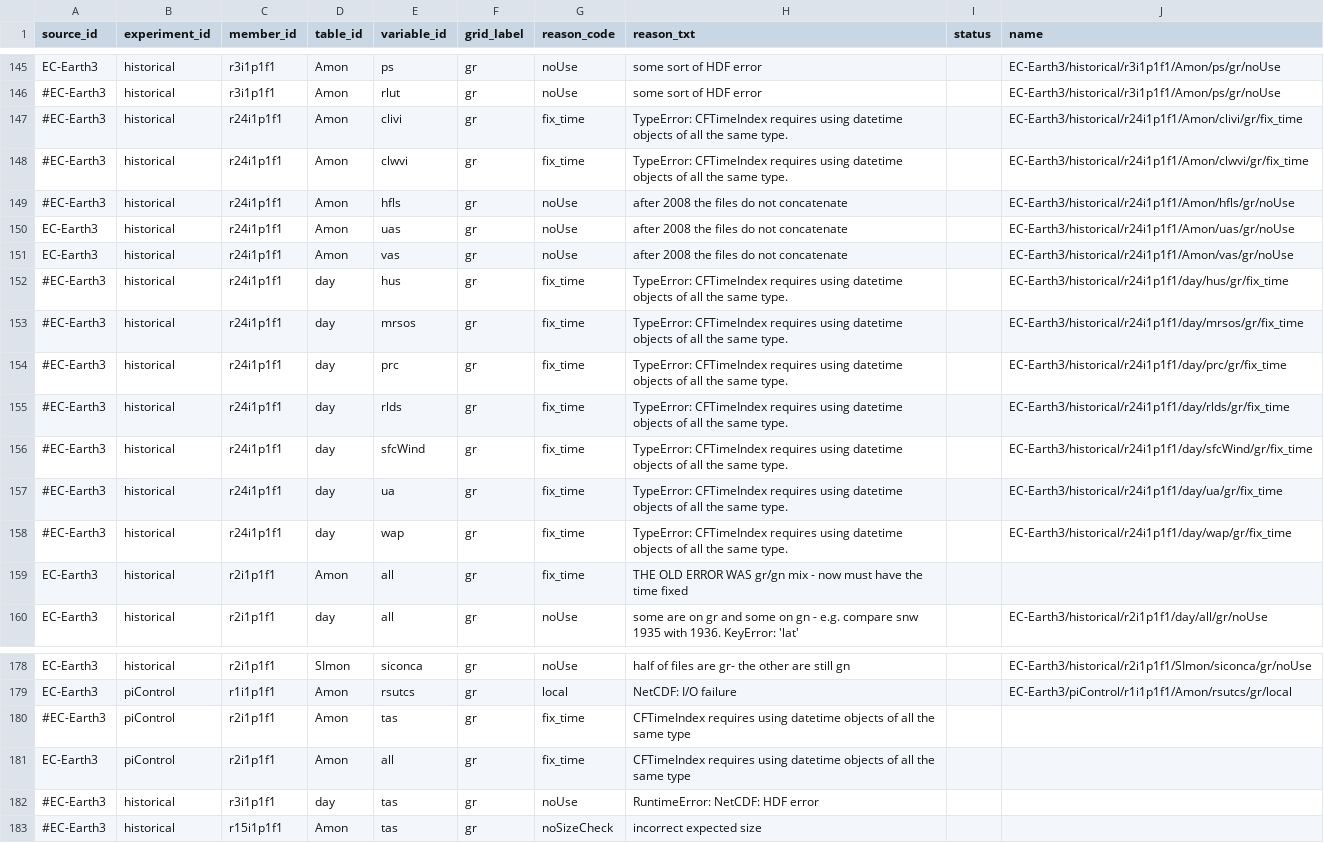
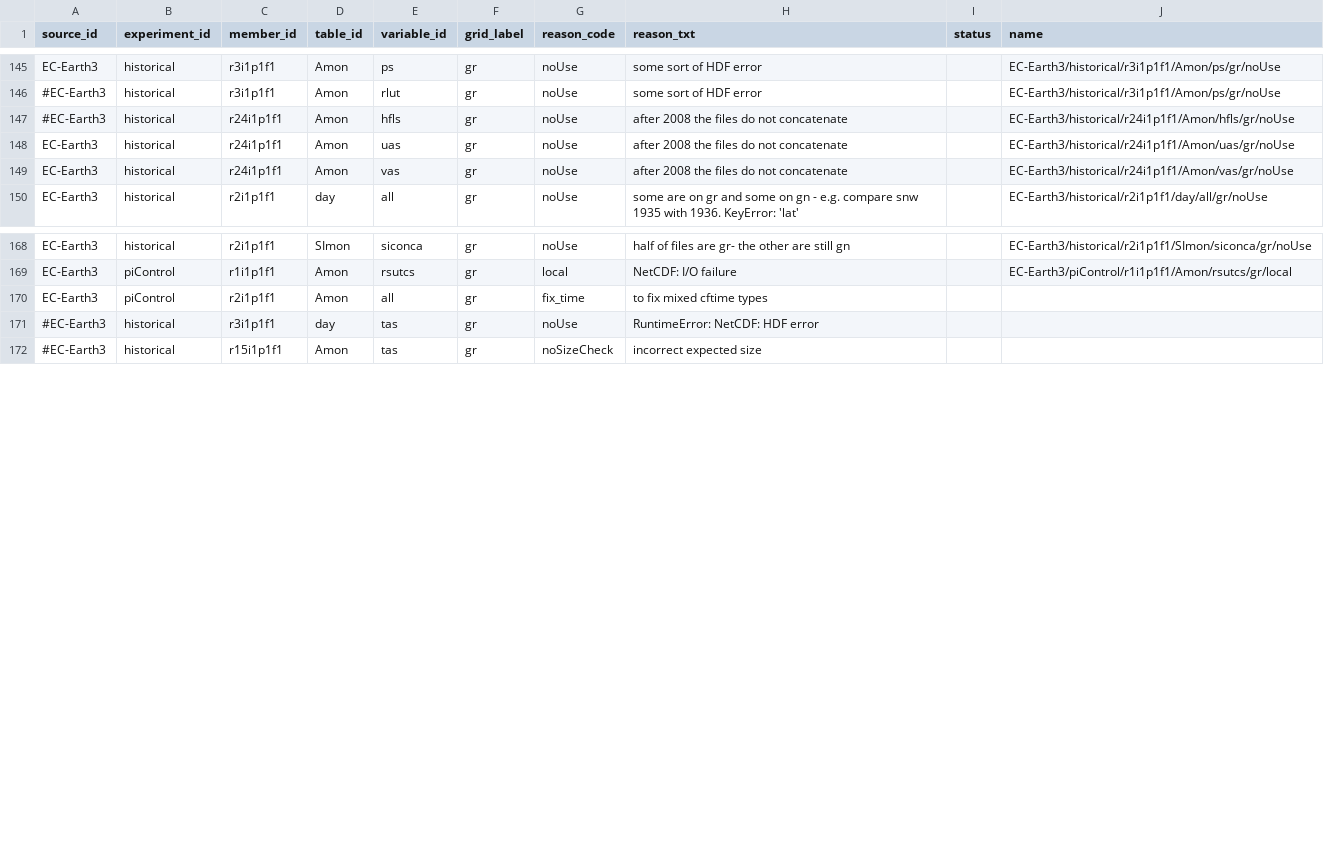
Before and after one commit to naomi-henderson/cmip6collect, a CSV file: notebooks/csv/exceptions.csv, drawn as a sheet; only a part is shown, gaps mark what is left out.

Commit message:
finally figured out how to open_mfdataset multiple cftimes

```diff
--- a/notebooks/csv/exceptions.csv
+++ b/notebooks/csv/exceptions.csv
@@ -146,4 +146,2 @@ EC-Earth3,historical,r3i1p1f1,Amon,ps,gr,noUse,some sort of HDF error,,EC-Earth3
 #EC-Earth3,historical,r3i1p1f1,Amon,rlut,gr,noUse,some sort of HDF error,,EC-Earth3/historical/r3i1p1f1/Amon/ps/gr/noUse
-#EC-Earth3,historical,r24i1p1f1,Amon,clivi,gr,fix_time,TypeError: CFTimeIndex requires using datetime objects of all the same type.  ,,EC-Earth3/historical/r24i1p1f1/Amon/clivi/gr/fix_time
-#EC-Earth3,historical,r24i1p1f1,Amon,clwvi,gr,fix_time,TypeError: CFTimeIndex requires using datetime objects of all the same type.  ,,EC-Earth3/historical/r24i1p1f1/Amon/clwvi/gr/fix_time
 #EC-Earth3,historical,r24i1p1f1,Amon,hfls,gr,noUse,after 2008 the files do not concatenate,,EC-Earth3/historical/r24i1p1f1/Amon/hfls/gr/noUse
@@ -151,10 +149,2 @@ EC-Earth3,historical,r24i1p1f1,Amon,uas,gr,noUse,after 2008 the files do not con
 EC-Earth3,historical,r24i1p1f1,Amon,vas,gr,noUse,after 2008 the files do not concatenate,,EC-Earth3/historical/r24i1p1f1/Amon/vas/gr/noUse
-#EC-Earth3,historical,r24i1p1f1,day,hus,gr,fix_time,TypeError: CFTimeIndex requires using datetime objects of all the same type.  ,,EC-Earth3/historical/r24i1p1f1/day/hus/gr/fix_time
-#EC-Earth3,historical,r24i1p1f1,day,mrsos,gr,fix_time,TypeError: CFTimeIndex requires using datetime objects of all the same type.  ,,EC-Earth3/historical/r24i1p1f1/day/mrsos/gr/fix_time
-#EC-Earth3,historical,r24i1p1f1,day,prc,gr,fix_time,TypeError: CFTimeIndex requires using datetime objects of all the same type.  ,,EC-Earth3/historical/r24i1p1f1/day/prc/gr/fix_time
-#EC-Earth3,historical,r24i1p1f1,day,rlds,gr,fix_time,TypeError: CFTimeIndex requires using datetime objects of all the same type.  ,,EC-Earth3/historical/r24i1p1f1/day/rlds/gr/fix_time
-#EC-Earth3,historical,r24i1p1f1,day,sfcWind,gr,fix_time,TypeError: CFTimeIndex requires using datetime objects of all the same type.  ,,EC-Earth3/historical/r24i1p1f1/day/sfcWind/gr/fix_time
-#EC-Earth3,historical,r24i1p1f1,day,ua,gr,fix_time, TypeError: CFTimeIndex requires using datetime objects of all the same type.  ,,EC-Earth3/historical/r24i1p1f1/day/ua/gr/fix_time
-#EC-Earth3,historical,r24i1p1f1,day,wap,gr,fix_time,TypeError: CFTimeIndex requires using datetime objects of all the same type.  ,,EC-Earth3/historical/r24i1p1f1/day/wap/gr/fix_time
-EC-Earth3,historical,r2i1p1f1,Amon,all,gr,fix_time,THE OLD ERROR WAS gr/gn mix - now must have the time fixed
 EC-Earth3,historical,r2i1p1f1,day,all,gr,noUse,some are on gr and some on gn - e.g. compare snw 1935 with 1936. KeyError: 'lat',,EC-Earth3/historical/r2i1p1f1/day/all/gr/noUse
@@ -179,4 +169,3 @@ EC-Earth3,historical,r2i1p1f1,SImon,siconca,gr,noUse,half of files are gr- the o
 EC-Earth3,piControl,r1i1p1f1,Amon,rsutcs,gr,local,NetCDF: I/O failure,,EC-Earth3/piControl/r1i1p1f1/Amon/rsutcs/gr/local
-#EC-Earth3,piControl,r2i1p1f1,Amon,tas,gr,fix_time,CFTimeIndex requires using datetime objects of all the same type,,
-EC-Earth3,piControl,r2i1p1f1,Amon,all,gr,fix_time,CFTimeIndex requires using datetime objects of all the same type,,
+EC-Earth3,piControl,r2i1p1f1,Amon,all,gr,fix_time, to fix mixed cftime types,,
 #EC-Earth3,historical,r3i1p1f1,day,tas,gr,noUse, RuntimeError: NetCDF: HDF error,,
```
Also changed, not shown: 1 other file.
